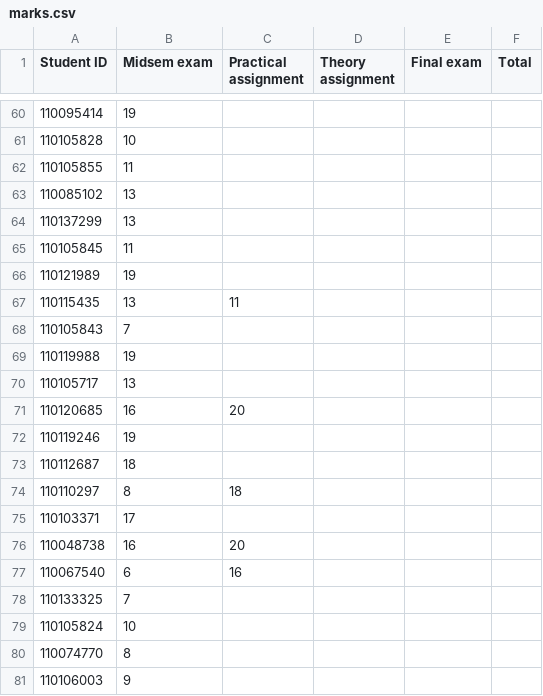
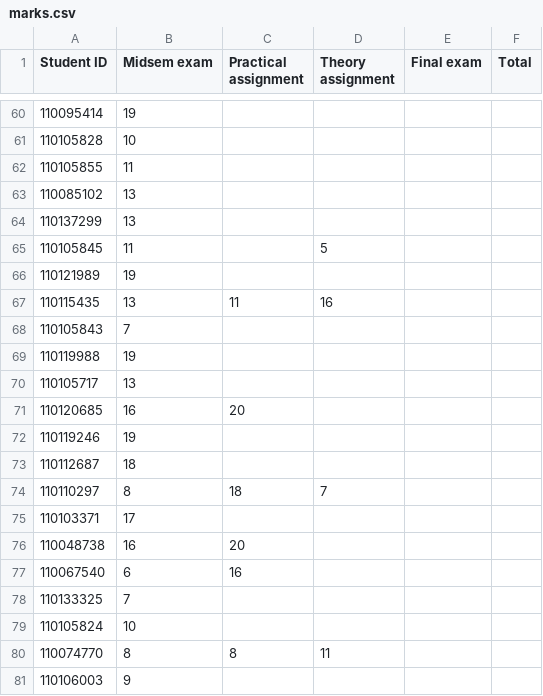
Before and after one commit to robbymckilliam/robbymckilliam.github.com, a CSV file: signalsandsystems/2014/marks.csv, drawn as a sheet; only a part is shown, gaps mark what is left out; the diff covers the shown part only.

```diff
--- a/signalsandsystems/2014/marks.csv
+++ b/signalsandsystems/2014/marks.csv
@@ -64,5 +64,5 @@ Student ID,Midsem exam,Practical assignment,Theory assignment,Final exam,Total
 110137299,13,,,,
-110105845,11,,,,
+110105845,11,,5,,
 110121989,19,,,,
-110115435,13,11,,,
+110115435,13,11,16,,
 110105843,7,,,,
@@ -73,3 +73,3 @@ Student ID,Midsem exam,Practical assignment,Theory assignment,Final exam,Total
 110112687,18,,,,
-110110297,8,18,,,
+110110297,8,18,7,,
 110103371,17,,,,
@@ -79,3 +79,3 @@ Student ID,Midsem exam,Practical assignment,Theory assignment,Final exam,Total
 110105824,10,,,,
-110074770,8,,,,
+110074770,8,8,11,,
 110106003,9,,,,
```
Also changed, not shown: 29 edited cells elsewhere in this file, 3 other files.
